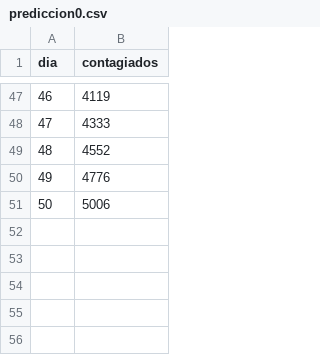
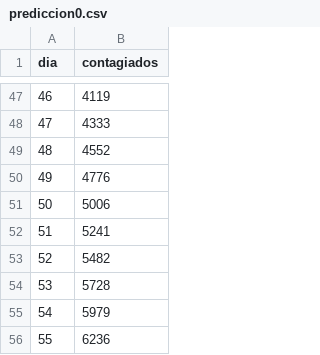
Before and after one commit to DuvanSGF/Coronavirus-Data_Science_Fundamentals, a CSV file: Datasets/prediccion0.csv, drawn as a sheet; only a part is shown, gaps mark what is left out.

```diff
--- a/Datasets/prediccion0.csv
+++ b/Datasets/prediccion0.csv
@@ -51 +51,6 @@ dia,contagiados
 50,5006
+51,5241
+52,5482
+53,5728
+54,5979
+55,6236
```
